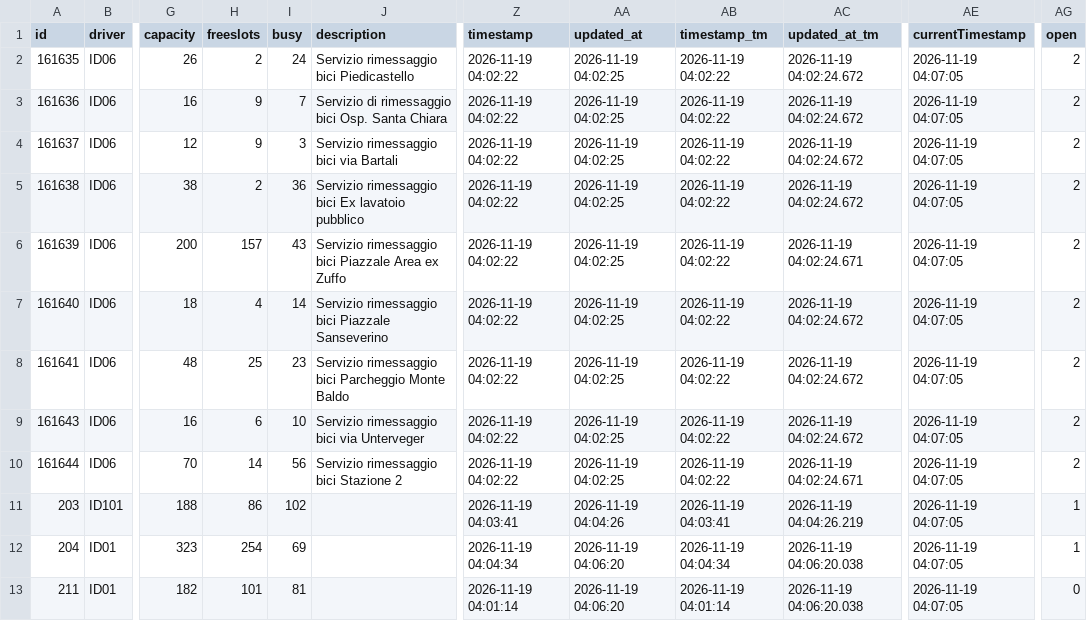
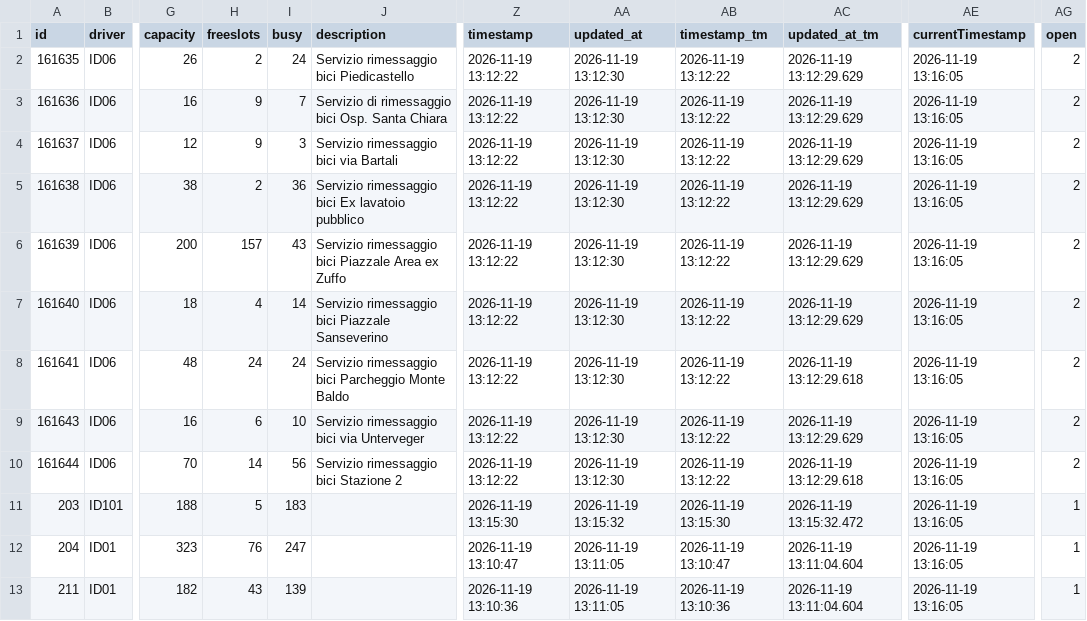
Before and after one commit to napo/parklogtrento, a CSV file: data/last_parks.csv, drawn as a sheet; only a part is shown, gaps mark what is left out; the diff covers the shown part only; the diff names each change by its address in the sheet, - before the commit and + after, or states it on an @@ line.

Commit message:
Latest data: Thu Nov 19 13:16:06 UTC 2026

```diff
--- a/data/last_parks.csv
+++ b/data/last_parks.csv
-Z2:Z10 (timestamp): 2026-11-19 04:02:22
+Z2:Z10 (timestamp): 2026-11-19 13:12:22
-AA2:AA10 (updated_at): 2026-11-19 04:02:25
+AA2:AA10 (updated_at): 2026-11-19 13:12:30
-AB2:AB10 (timestamp_tm): 2026-11-19 04:02:22
+AB2:AB10 (timestamp_tm): 2026-11-19 13:12:22
-AC2:AC5 (updated_at_tm): 2026-11-19 04:02:24.672
+AC2:AC5 (updated_at_tm): 2026-11-19 13:12:29.629
-AE2:AE13 (currentTimestamp): 2026-11-19 04:07:05
+AE2:AE13 (currentTimestamp): 2026-11-19 13:16:05
-AC6 (updated_at_tm): 2026-11-19 04:02:24.671
+AC6 (updated_at_tm): 2026-11-19 13:12:29.629
-AC7 (updated_at_tm): 2026-11-19 04:02:24.672
+AC7 (updated_at_tm): 2026-11-19 13:12:29.629
-H8 (freeslots): 25
+H8 (freeslots): 24
-I8 (busy): 23
+I8 (busy): 24
-AC8 (updated_at_tm): 2026-11-19 04:02:24.672
+AC8 (updated_at_tm): 2026-11-19 13:12:29.618
-AC9 (updated_at_tm): 2026-11-19 04:02:24.672
+AC9 (updated_at_tm): 2026-11-19 13:12:29.629
-AC10 (updated_at_tm): 2026-11-19 04:02:24.671
+AC10 (updated_at_tm): 2026-11-19 13:12:29.618
-H11 (freeslots): 86
+H11 (freeslots): 5
-I11 (busy): 102
+I11 (busy): 183
-Z11 (timestamp): 2026-11-19 04:03:41
+Z11 (timestamp): 2026-11-19 13:15:30
-AA11 (updated_at): 2026-11-19 04:04:26
+AA11 (updated_at): 2026-11-19 13:15:32
-AB11 (timestamp_tm): 2026-11-19 04:03:41
+AB11 (timestamp_tm): 2026-11-19 13:15:30
-AC11 (updated_at_tm): 2026-11-19 04:04:26.219
+AC11 (updated_at_tm): 2026-11-19 13:15:32.472
-H12 (freeslots): 254
+H12 (freeslots): 76
-I12 (busy): 69
+I12 (busy): 247
-Z12 (timestamp): 2026-11-19 04:04:34
+Z12 (timestamp): 2026-11-19 13:10:47
-AA12:AA13 (updated_at): 2026-11-19 04:06:20
+AA12:AA13 (updated_at): 2026-11-19 13:11:05
-AB12 (timestamp_tm): 2026-11-19 04:04:34
+AB12 (timestamp_tm): 2026-11-19 13:10:47
-AC12:AC13 (updated_at_tm): 2026-11-19 04:06:20.038
+AC12:AC13 (updated_at_tm): 2026-11-19 13:11:04.604
-H13 (freeslots): 101
+H13 (freeslots): 43
-I13 (busy): 81
+I13 (busy): 139
-Z13 (timestamp): 2026-11-19 04:01:14
+Z13 (timestamp): 2026-11-19 13:10:36
-AB13 (timestamp_tm): 2026-11-19 04:01:14
+AB13 (timestamp_tm): 2026-11-19 13:10:36
-AG13 (open): 0
+AG13 (open): 1
```
Also changed, not shown: 49 edited cells elsewhere in this file, 1 other file.
